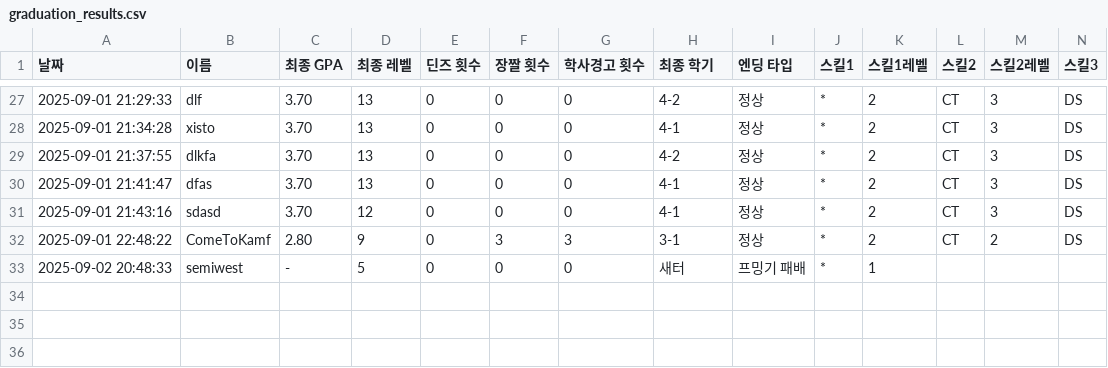
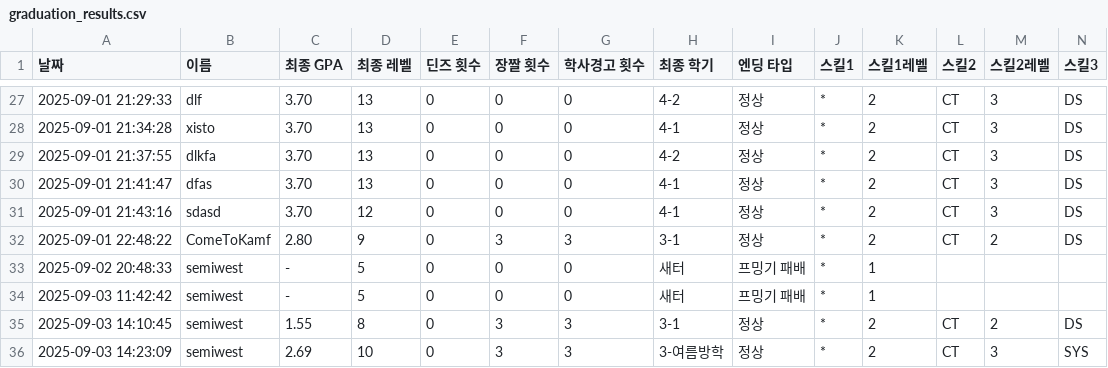
Before and after one commit to SemiWest/CSmonster, a CSV file: pys/results/graduation/graduation_results.csv, drawn as a sheet; only a part is shown, gaps mark what is left out; rows hold the shown columns only; the diff names each change by its address in the sheet, - before the commit and + after, or states it on an @@ line.

```diff
--- a/pys/results/graduation/graduation_results.csv
+++ b/pys/results/graduation/graduation_results.csv
+row 34: 2025-09-03 11:42:42 | semiwest | - | 5 | 0 | 0 | 0 | 새터 | 프밍기 패배 | * | 1
+row 35: 2025-09-03 14:10:45 | semiwest | 1.55 | 8 | 0 | 3 | 3 | 3-1 | 정상 | * | 2 | CT | 2 | DS
+row 36: 2025-09-03 14:23:09 | semiwest | 2.69 | 10 | 0 | 3 | 3 | 3-여름방학 | 정상 | * | 2 | CT | 3 | SYS
```
Also changed, not shown: 42 other files.
